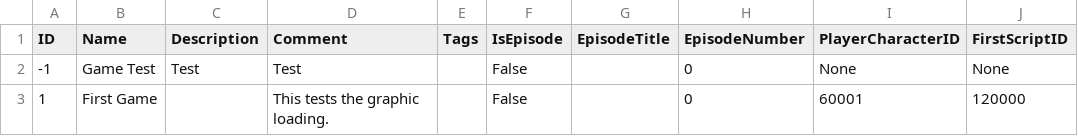
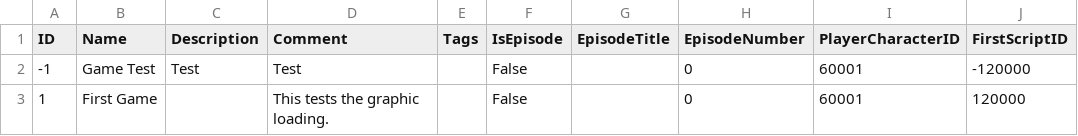
Before and after one commit to mxashlynn/Scribe, a CSV file: TestProject/GameModels.csv, drawn as a sheet.

Commit message:
Updates test project content.

```diff
--- a/TestProject/GameModels.csv
+++ b/TestProject/GameModels.csv
@@ -1,3 +1,3 @@
 ID,Name,Description,Comment,Tags,IsEpisode,EpisodeTitle,EpisodeNumber,PlayerCharacterID,FirstScriptID
--1,Game Test,Test,Test,,False,,0,None,None
+-1,Game Test,Test,Test,,False,,0,60001,-120000
 1,First Game,,This tests the graphic loading.,,False,,0,60001,120000
```
Also changed, not shown: TestProject/CharacterModels.csv, 1 other file.
